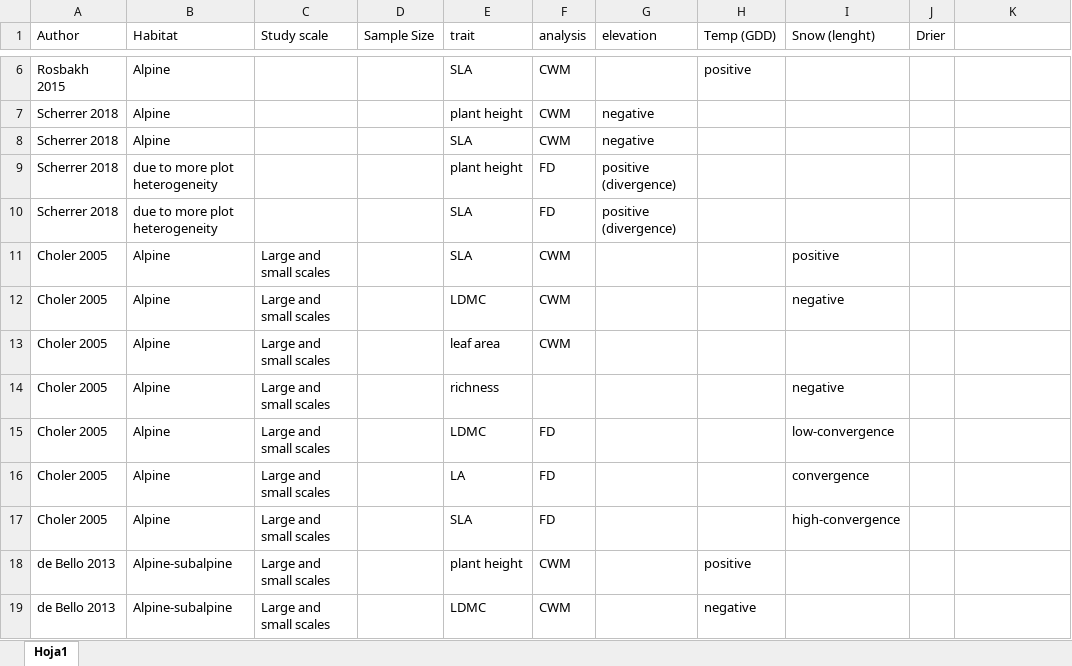
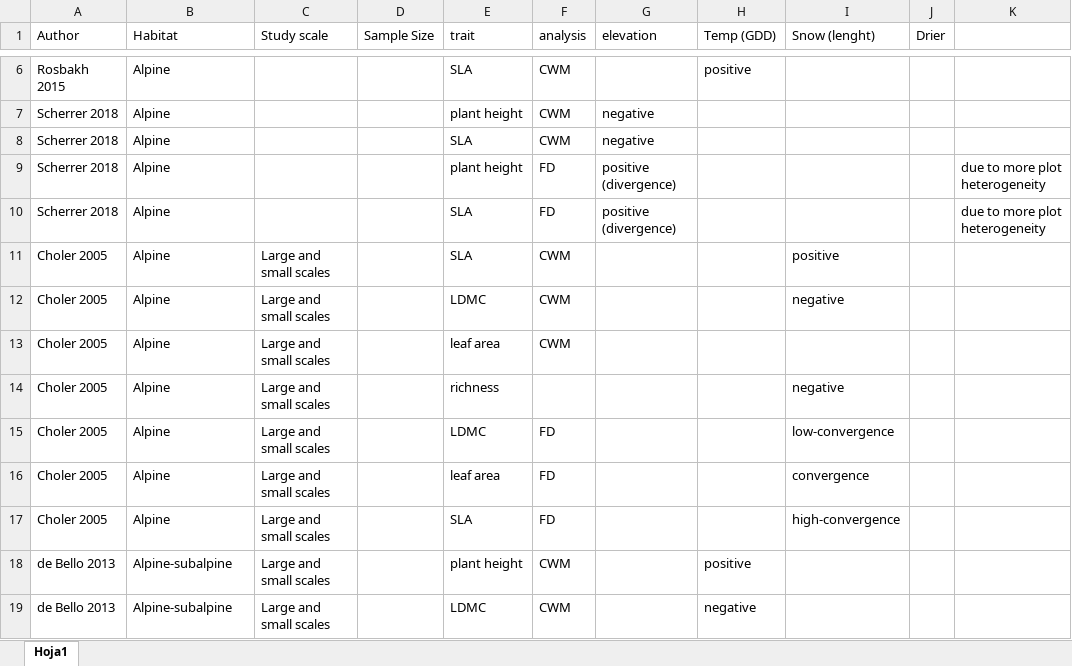
Before and after one commit to clara-espinosa/Germination_drivers, an Excel workbook: doc/sintesis results literature.xlsx, sheet Hoja1, drawn as a sheet; only a part is shown, gaps mark what is left out; values as stored, in another font and other column widths than the file's, no borders; the diff names each change by its address in the sheet, - before the commit and + after, or states it on an @@ line.

```diff
--- a/doc/sintesis results literature.xlsx (sheet Hoja1)
+++ b/doc/sintesis results literature.xlsx (sheet Hoja1)
-B9:B10 (Habitat): due to more plot heterogeneity
+B9:B10 (Habitat): Alpine
-K9:K10: (empty)
+K9:K10: due to more plot heterogeneity
-E16 (trait): LA
+E16 (trait): leaf area
```
Also changed, not shown: 2 other files.
